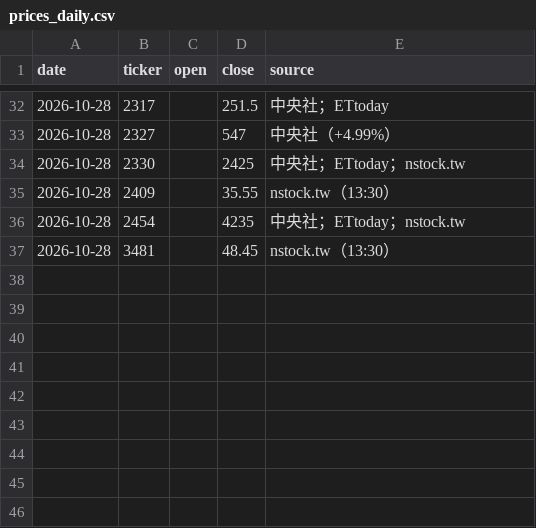
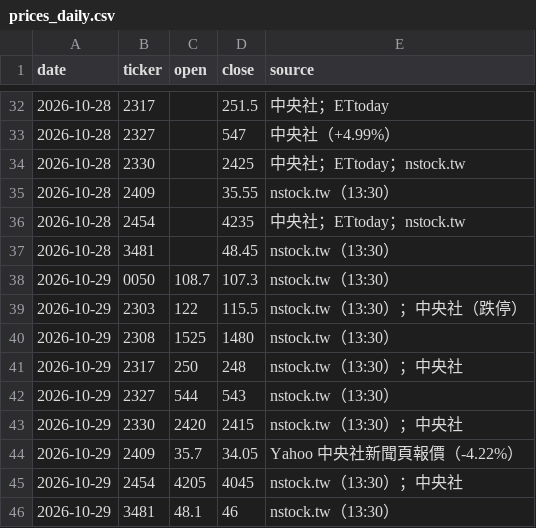
Before and after one commit to markwu831-prog/tw-stock-news, a CSV file: data/prices_daily.csv, drawn as a sheet; only a part is shown, gaps mark what is left out.

```diff
--- a/data/prices_daily.csv
+++ b/data/prices_daily.csv
@@ -37 +37,10 @@ date,ticker,open,close,source
 2026-10-28,3481,,48.45,nstock.tw（13:30）
+2026-10-29,0050,108.7,107.3,nstock.tw（13:30）
+2026-10-29,2303,122,115.5,nstock.tw（13:30）；中央社（跌停）
+2026-10-29,2308,1525,1480,nstock.tw（13:30）
+2026-10-29,2317,250,248,nstock.tw（13:30）；中央社
+2026-10-29,2327,544,543,nstock.tw（13:30）
+2026-10-29,2330,2420,2415,nstock.tw（13:30）；中央社
+2026-10-29,2409,35.7,34.05,Yahoo 中央社新聞頁報價（-4.22%）
+2026-10-29,2454,4205,4045,nstock.tw（13:30）；中央社
+2026-10-29,3481,48.1,46,nstock.tw（13:30）
```
Also changed, not shown: data/predictions_daily.csv, 1 other file.
